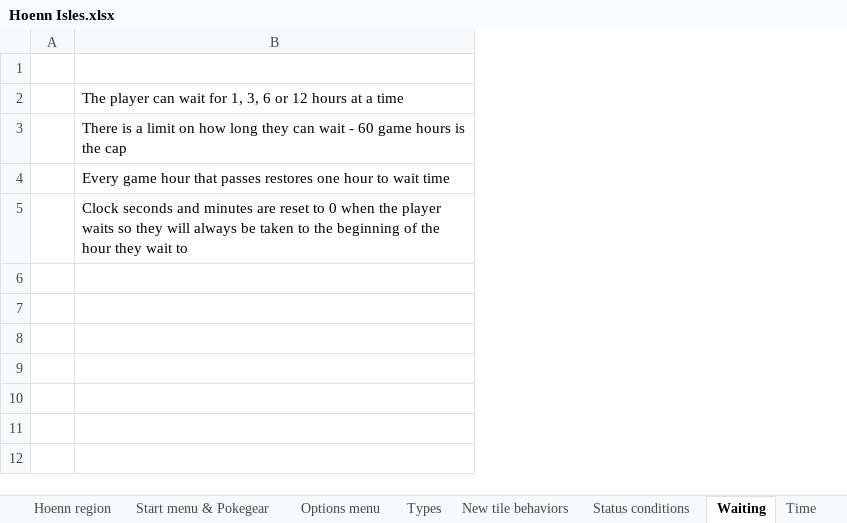
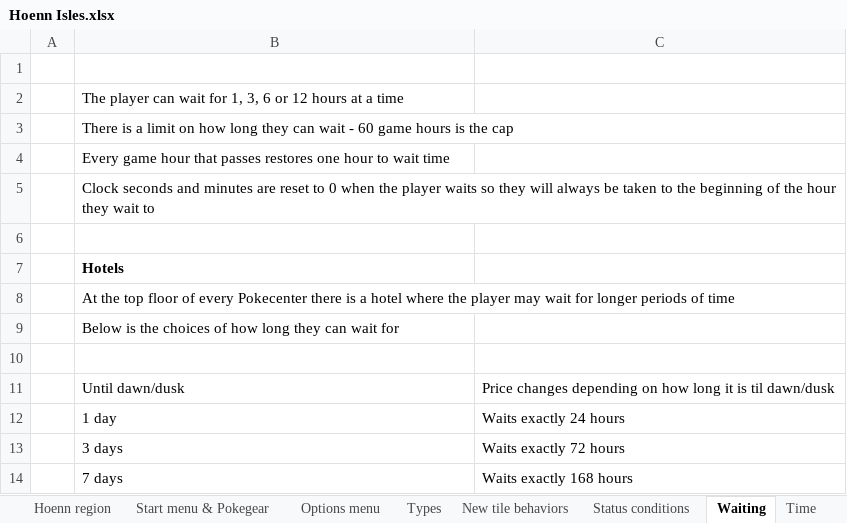
Before and after one commit to itskobold/pokeruby, an Excel workbook: hoenn isles/Hoenn Isles.xlsx, sheet Waiting, drawn as a sheet; values as stored, in another font and other column widths than the file's, no borders; the diff names each change by its address in the sheet, - before the commit and + after, or states it on an @@ line.

```diff
--- a/hoenn isles/Hoenn Isles.xlsx (sheet Waiting)
+++ b/hoenn isles/Hoenn Isles.xlsx (sheet Waiting)
+column C, empty
+row 6: (empty)
+row 7:  | Hotels
+row 8:  | At the top floor of every Pokecenter there is a hotel where the player may wait for longer periods of time
+row 9:  | Below is the choices of how long they can wait for
+row 10: (empty)
+row 11:  | Until dawn/dusk | Price changes depending on how long it is til dawn/dusk
+row 12:  | 1 day | Waits exactly 24 hours
+row 13:  | 3 days | Waits exactly 72 hours
+row 14:  | 7 days | Waits exactly 168 hours
```
Also changed, not shown: sheet Bugs, 7 other files.
